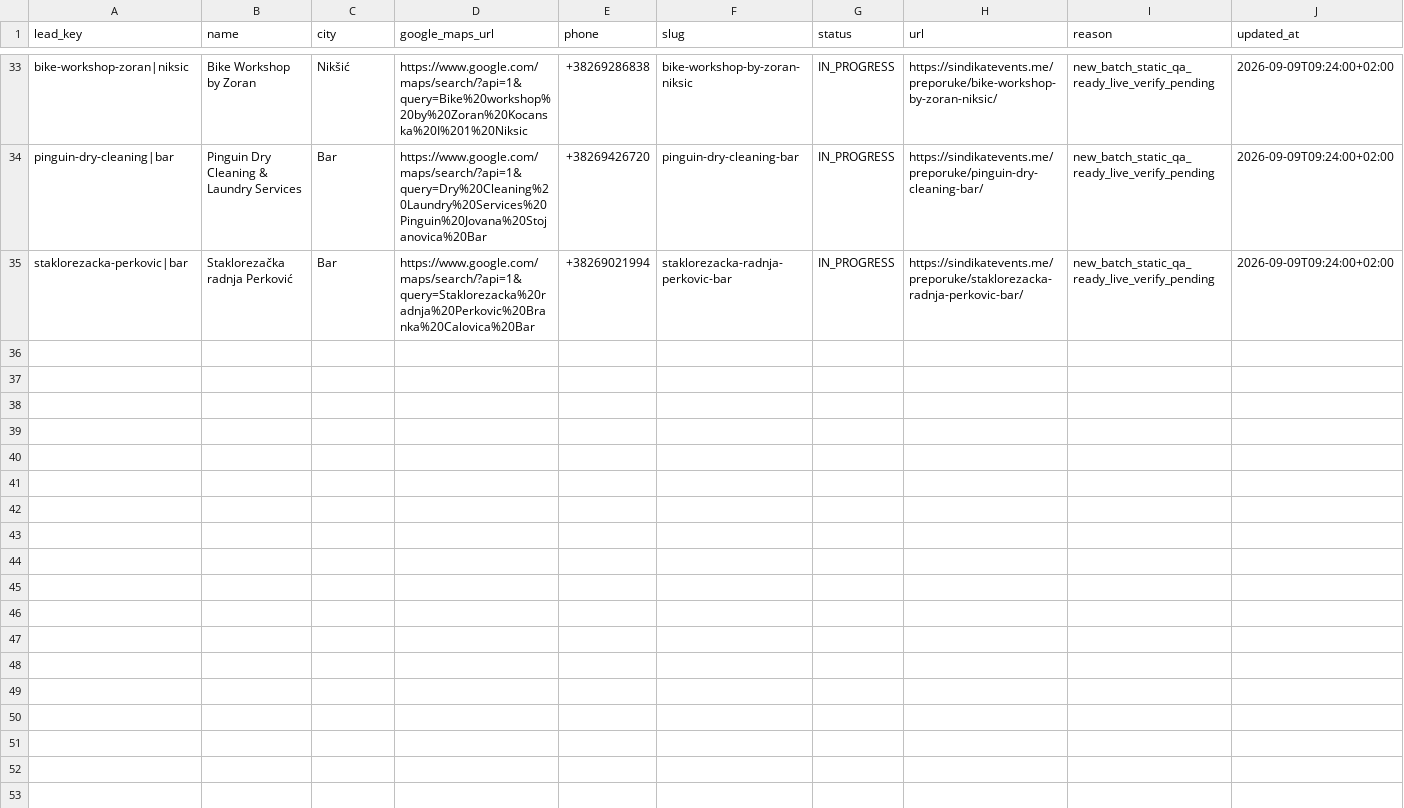
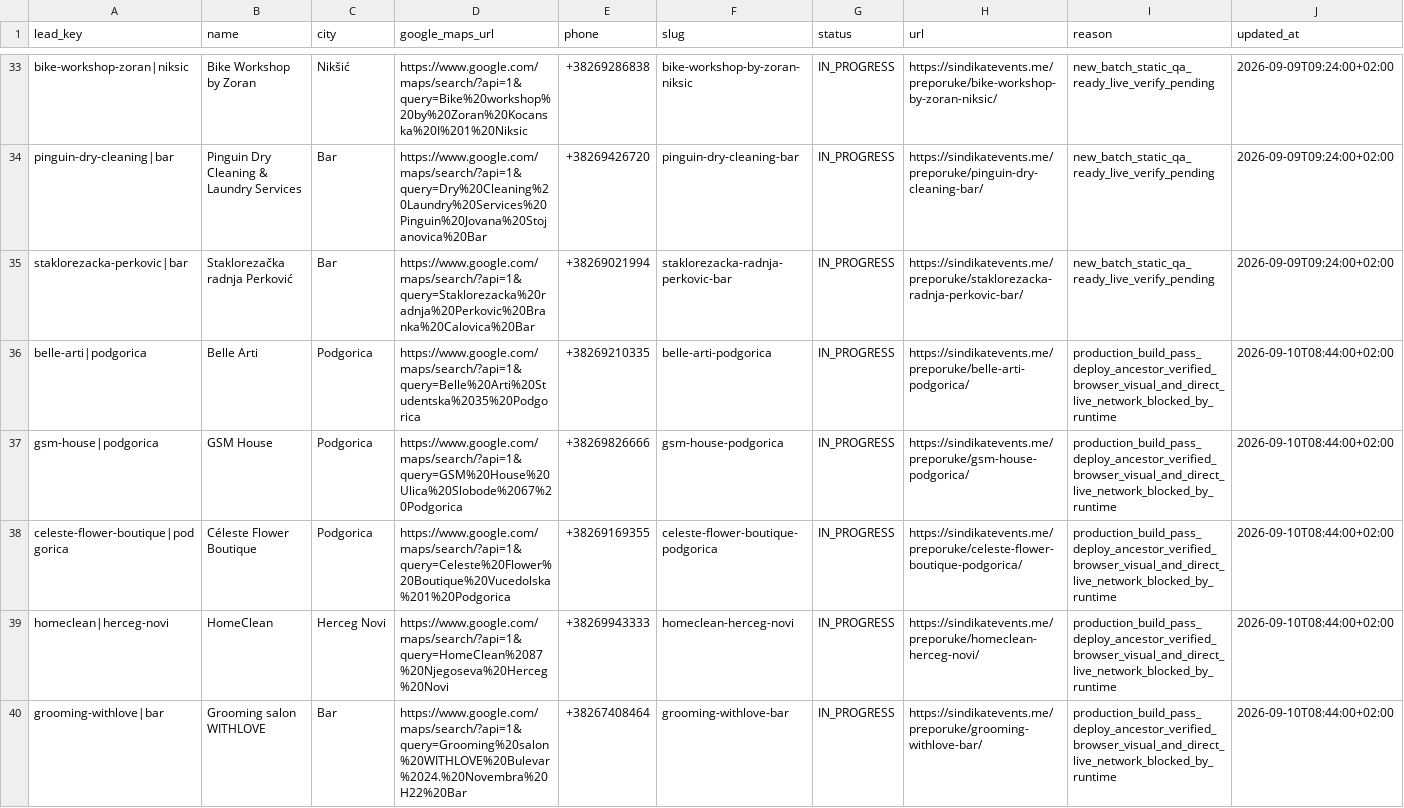
Before and after one commit to HiveSite/sindikat, a CSV file: data/preporuke-registry.csv, drawn as a sheet; only a part is shown, gaps mark what is left out.

Commit message:
Register 2026-09-10 factory batch

```diff
--- a/data/preporuke-registry.csv
+++ b/data/preporuke-registry.csv
@@ -35 +35,6 @@ pinguin-dry-cleaning|bar,Pinguin Dry Cleaning & Laundry Services,Bar,https://www
 staklorezacka-perkovic|bar,Staklorezačka radnja Perković,Bar,https://www.google.com/maps/search/?api=1&query=Staklorezacka%20radnja%20Perkovic%20Branka%20Calovica%20Bar,+38269021994,staklorezacka-radnja-perkovic-bar,IN_PROGRESS,https://sindikatevents.me/preporuke/staklorezacka-radnja-perkovic-bar/,new_batch_static_qa_ready_live_verify_pending,2026-09-09T09:24:00+02:00
+belle-arti|podgorica,Belle Arti,Podgorica,https://www.google.com/maps/search/?api=1&query=Belle%20Arti%20Studentska%2035%20Podgorica,+38269210335,belle-arti-podgorica,IN_PROGRESS,https://sindikatevents.me/preporuke/belle-arti-podgorica/,production_build_pass_deploy_ancestor_verified_browser_visual_and_direct_live_network_blocked_by_runtime,2026-09-10T08:44:00+02:00
+gsm-house|podgorica,GSM House,Podgorica,https://www.google.com/maps/search/?api=1&query=GSM%20House%20Ulica%20Slobode%2067%20Podgorica,+38269826666,gsm-house-podgorica,IN_PROGRESS,https://sindikatevents.me/preporuke/gsm-house-podgorica/,production_build_pass_deploy_ancestor_verified_browser_visual_and_direct_live_network_blocked_by_runtime,2026-09-10T08:44:00+02:00
+celeste-flower-boutique|podgorica,Céleste Flower Boutique,Podgorica,https://www.google.com/maps/search/?api=1&query=Celeste%20Flower%20Boutique%20Vucedolska%201%20Podgorica,+38269169355,celeste-flower-boutique-podgorica,IN_PROGRESS,https://sindikatevents.me/preporuke/celeste-flower-boutique-podgorica/,production_build_pass_deploy_ancestor_verified_browser_visual_and_direct_live_network_blocked_by_runtime,2026-09-10T08:44:00+02:00
+homeclean|herceg-novi,HomeClean,Herceg Novi,https://www.google.com/maps/search/?api=1&query=HomeClean%2087%20Njegoseva%20Herceg%20Novi,+38269943333,homeclean-herceg-novi,IN_PROGRESS,https://sindikatevents.me/preporuke/homeclean-herceg-novi/,production_build_pass_deploy_ancestor_verified_browser_visual_and_direct_live_network_blocked_by_runtime,2026-09-10T08:44:00+02:00
+grooming-withlove|bar,Grooming salon WITHLOVE,Bar,https://www.google.com/maps/search/?api=1&query=Grooming%20salon%20WITHLOVE%20Bulevar%2024.%20Novembra%20H22%20Bar,+38267408464,grooming-withlove-bar,IN_PROGRESS,https://sindikatevents.me/preporuke/grooming-withlove-bar/,production_build_pass_deploy_ancestor_verified_browser_visual_and_direct_live_network_blocked_by_runtime,2026-09-10T08:44:00+02:00
```
